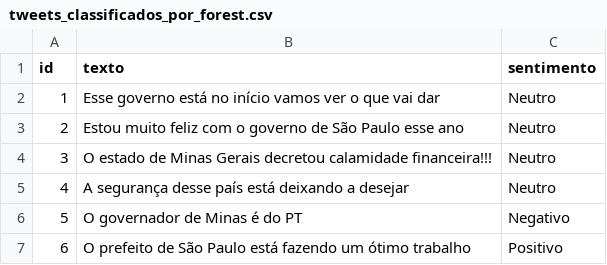
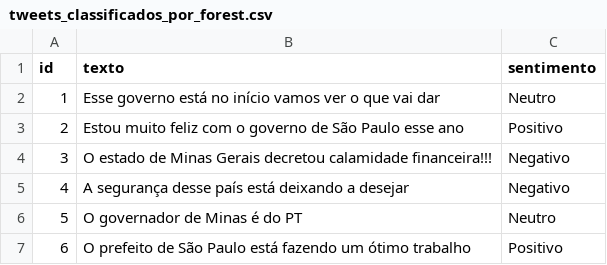
Before and after one commit to pedrosrk/agileSentiment, a CSV file: database/tweets_classificados_por_forest.csv, drawn as a sheet.

```diff
--- a/database/tweets_classificados_por_forest.csv
+++ b/database/tweets_classificados_por_forest.csv
@@ -2,6 +2,6 @@ id,texto,sentimento
 1,Esse governo está no início vamos ver o que vai dar,Neutro
-2,Estou muito feliz com o governo de São Paulo esse ano,Neutro
-3,O estado de Minas Gerais decretou calamidade financeira!!!,Neutro
-4,A segurança desse país está deixando a desejar,Neutro
-5,O governador de Minas é do PT,Negativo
+2,Estou muito feliz com o governo de São Paulo esse ano,Positivo
+3,O estado de Minas Gerais decretou calamidade financeira!!!,Negativo
+4,A segurança desse país está deixando a desejar,Negativo
+5,O governador de Minas é do PT,Neutro
 6,O prefeito de São Paulo está fazendo um ótimo trabalho,Positivo
```
Also changed, not shown: 5 other files.
